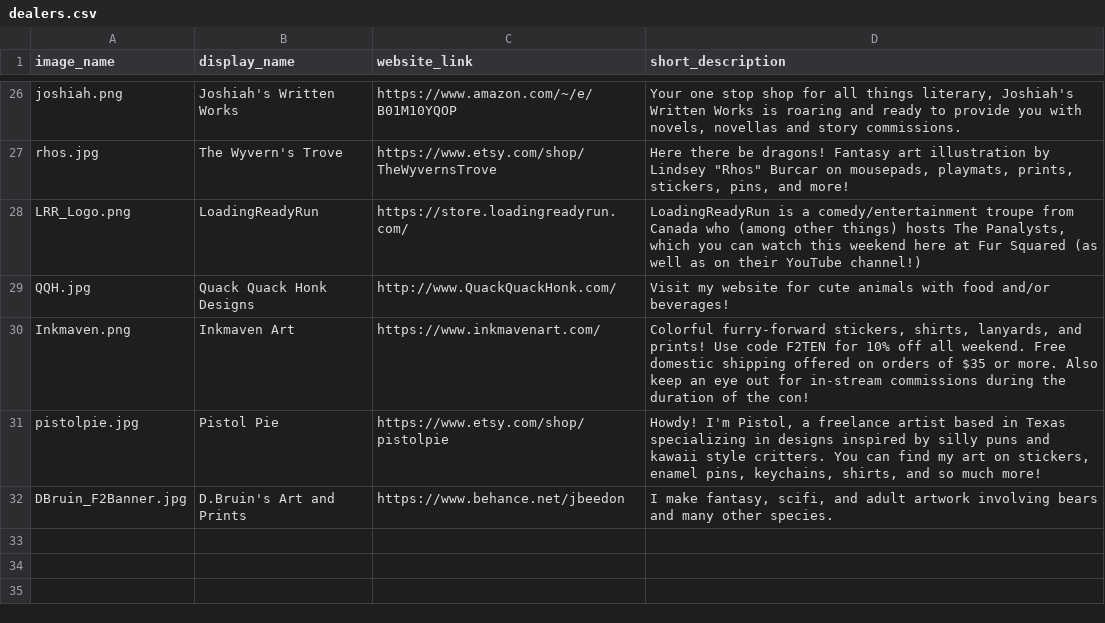
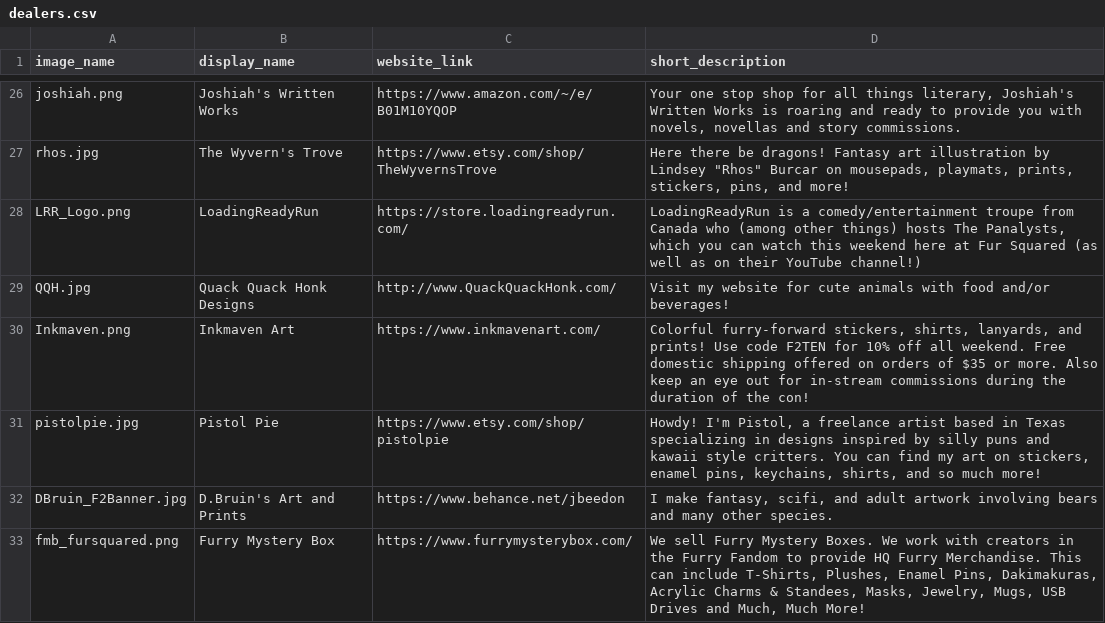
Before and after one commit to daattali/beautiful-jekyll, a CSV file: _data/dealers.csv, drawn as a sheet; only a part is shown, gaps mark what is left out.

Commit message:
added dealer furry mystery box

```diff
--- a/_data/dealers.csv
+++ b/_data/dealers.csv
@@ -32 +32,2 @@ pistolpie.jpg,Pistol Pie,https://www.etsy.com/shop/pistolpie,"Howdy! I'm Pistol,
 DBruin_F2Banner.jpg,D.Bruin's Art and Prints,https://www.behance.net/jbeedon,"I make fantasy, scifi, and adult artwork involving bears and many other species."
+fmb_fursquared.png,Furry Mystery Box,https://www.furrymysterybox.com/,"We sell Furry Mystery Boxes. We work with creators in the Furry Fandom to provide HQ Furry Merchandise. This can include T-Shirts, Plushes, Enamel Pins, Dakimakuras, Acrylic Charms & Standees, Masks, Jewelry, Mugs, USB Drives and Much, Much More!"
```
Also changed, not shown: 1 other file.
